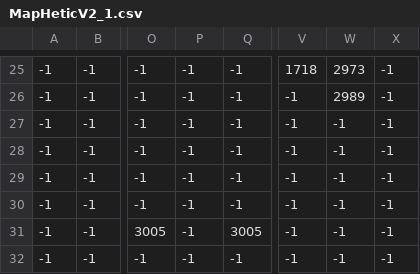
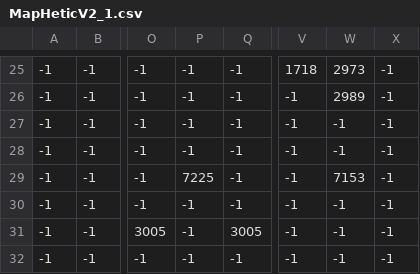
Before and after one commit to ValHPLN/RPGGAME, a CSV file: maps/MapHeticV2_1.csv, drawn as a sheet; only a part is shown, gaps mark what is left out; the diff names each change by its address in the sheet, - before the commit and + after, or states it on an @@ line.

```diff
--- a/maps/MapHeticV2_1.csv
+++ b/maps/MapHeticV2_1.csv
-P29: -1
+P29: 7225
-W29: -1
+W29: 7153
```
Also changed, not shown: 8 other files.
